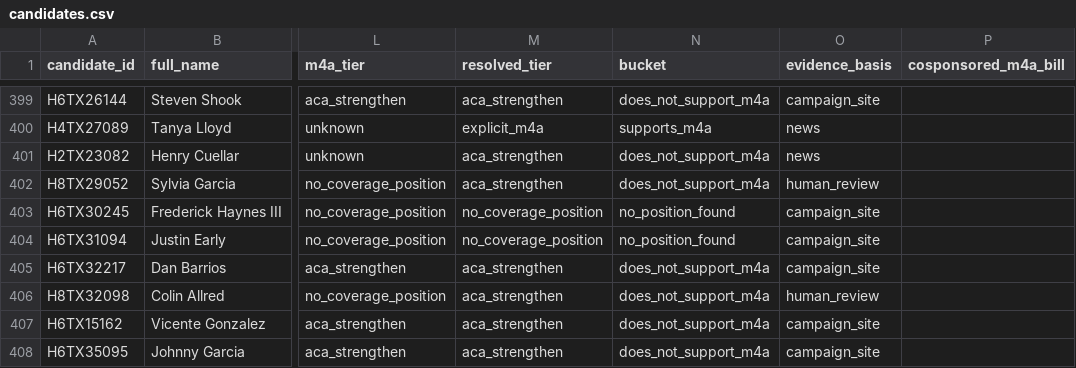
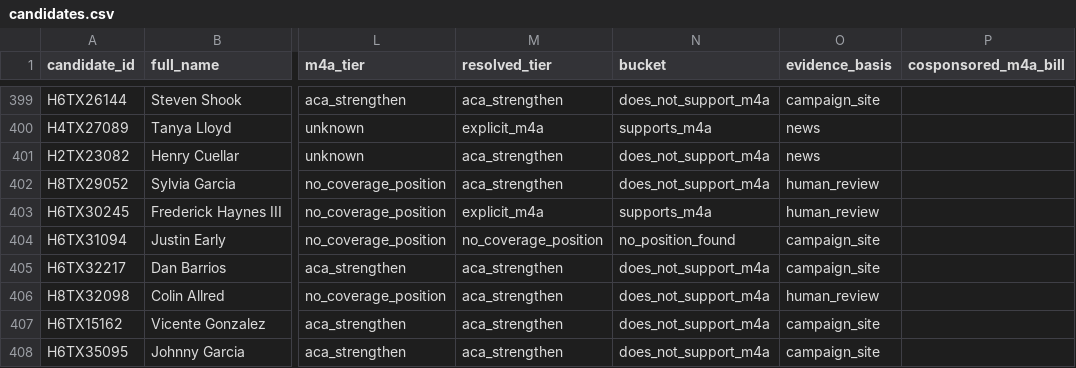
Before and after one commit to readchaoticera/demcandidateplatform, a CSV file: results/2026-08-26/candidates.csv, drawn as a sheet; only a part is shown, gaps mark what is left out; the diff names each change by its address in the sheet, - before the commit and + after, or states it on an @@ line.

```diff
--- a/results/2026-08-26/candidates.csv
+++ b/results/2026-08-26/candidates.csv
-M403 (resolved_tier): no_coverage_position
+M403 (resolved_tier): explicit_m4a
-N403 (bucket): no_position_found
+N403 (bucket): supports_m4a
-O403 (evidence_basis): campaign_site
+O403 (evidence_basis): human_review
```
Also changed, not shown: 6 other files.
